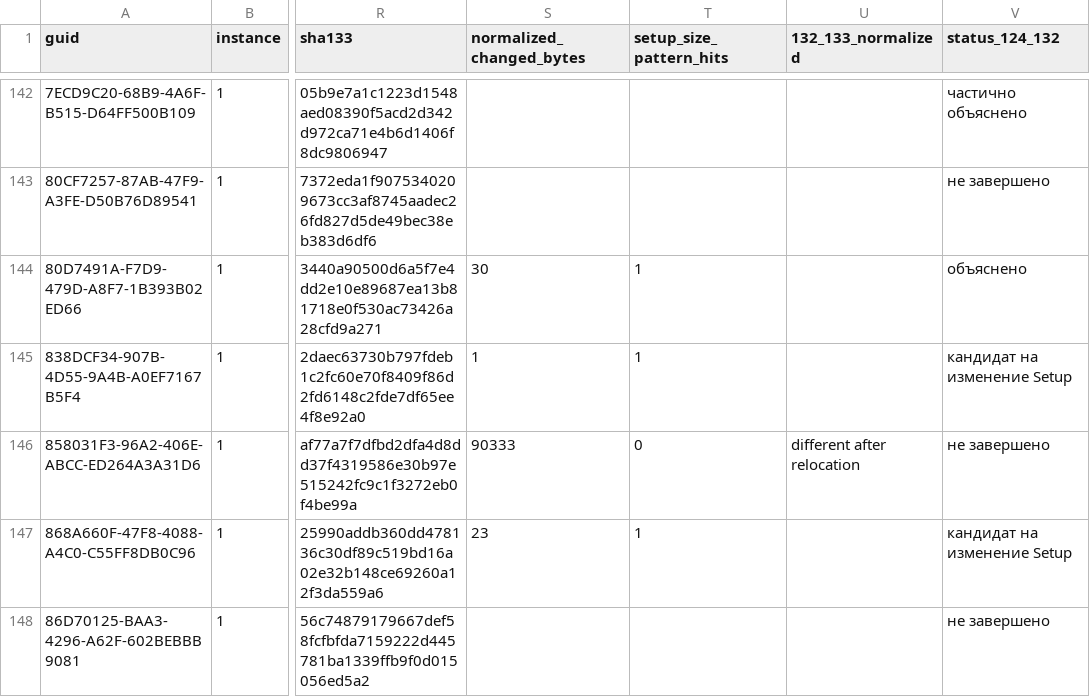
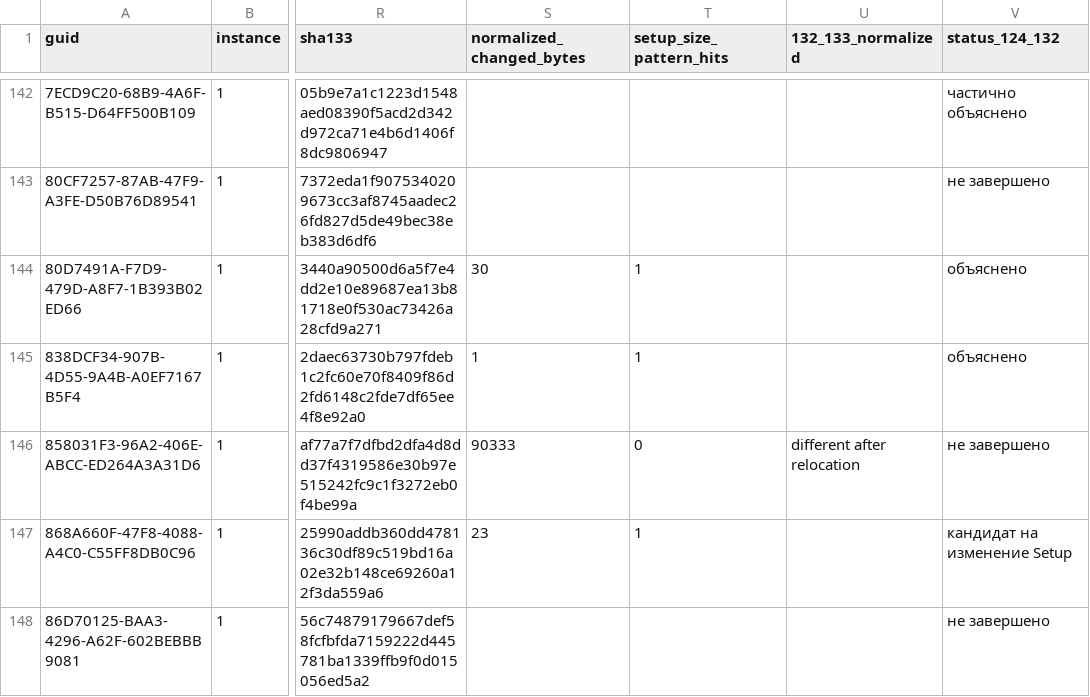
Before and after one commit to kaaburgh/public-research, a TSV file: lenovo-m75n-bios-audit/data/changes.tsv, drawn as a sheet; only a part is shown, gaps mark what is left out; the diff names each change by its address in the sheet, - before the commit and + after, or states it on an @@ line.

```diff
--- a/lenovo-m75n-bios-audit/data/changes.tsv
+++ b/lenovo-m75n-bios-audit/data/changes.tsv
-V145 (status_124_132): кандидат на изменение Setup
+V145 (status_124_132): объяснено
```
Also changed, not shown: lenovo-m75n-bios-audit/data/inventory.tsv, lenovo-m75n-bios-audit/data/p2-public.tsv, 7 other files.
